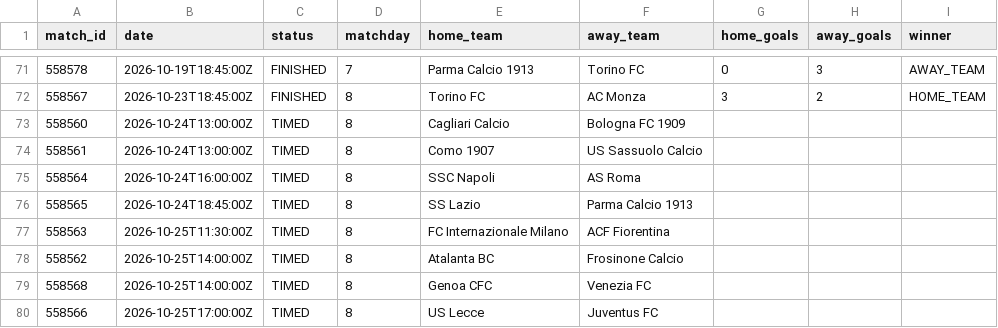
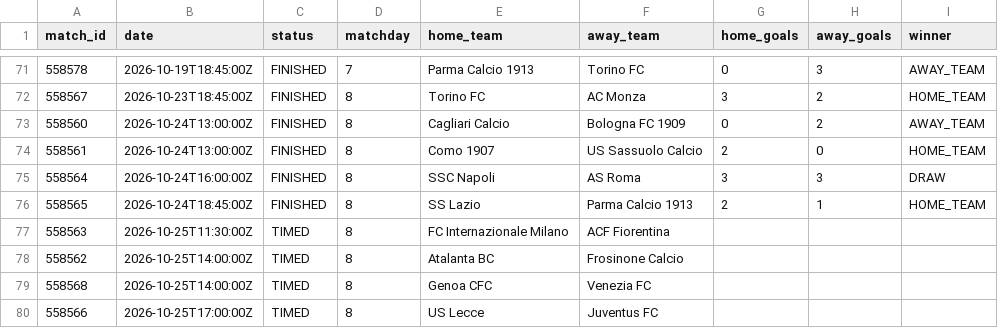
Before and after one commit to kothetsoe11878-bet/analysis-football-bot, a CSV file: data/results/serie_a_current.csv, drawn as a sheet; only a part is shown, gaps mark what is left out.

```diff
--- a/data/results/serie_a_current.csv
+++ b/data/results/serie_a_current.csv
@@ -72,6 +72,6 @@
 558567,2026-10-23T18:45:00Z,FINISHED,8,Torino FC,AC Monza,3,2,HOME_TEAM
-558560,2026-10-24T13:00:00Z,TIMED,8,Cagliari Calcio,Bologna FC 1909,,,
-558561,2026-10-24T13:00:00Z,TIMED,8,Como 1907,US Sassuolo Calcio,,,
-558564,2026-10-24T16:00:00Z,TIMED,8,SSC Napoli,AS Roma,,,
-558565,2026-10-24T18:45:00Z,TIMED,8,SS Lazio,Parma Calcio 1913,,,
+558560,2026-10-24T13:00:00Z,FINISHED,8,Cagliari Calcio,Bologna FC 1909,0,2,AWAY_TEAM
+558561,2026-10-24T13:00:00Z,FINISHED,8,Como 1907,US Sassuolo Calcio,2,0,HOME_TEAM
+558564,2026-10-24T16:00:00Z,FINISHED,8,SSC Napoli,AS Roma,3,3,DRAW
+558565,2026-10-24T18:45:00Z,FINISHED,8,SS Lazio,Parma Calcio 1913,2,1,HOME_TEAM
 558563,2026-10-25T11:30:00Z,TIMED,8,FC Internazionale Milano,ACF Fiorentina,,,
```
Also changed, not shown: data/results/la_liga_current.csv.
